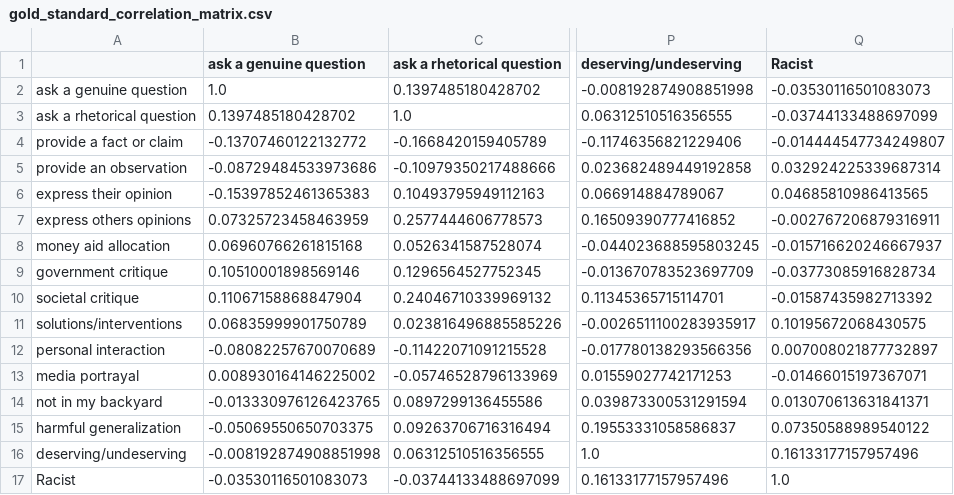
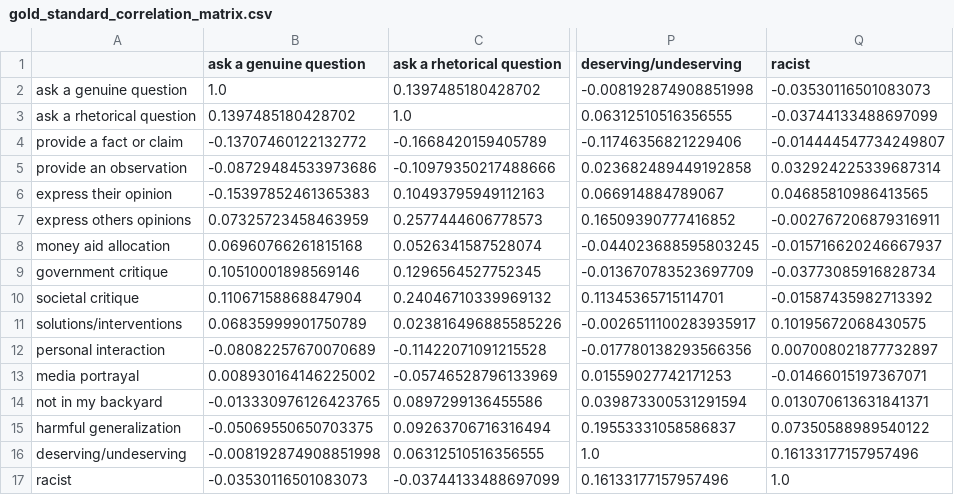
Before and after one commit to Homelessness-Project/ACLSRW25, a CSV file: output/charts/gold_standard_correlation_matrix.csv, drawn as a sheet; only a part is shown, gaps mark what is left out; the diff names each change by its address in the sheet, - before the commit and + after, or states it on an @@ line.

```diff
--- a/output/charts/gold_standard_correlation_matrix.csv
+++ b/output/charts/gold_standard_correlation_matrix.csv
-Q1: Racist
+Q1: racist
-A17: Racist
+A17: racist
```
Also changed, not shown: annotation/raw_scores.csv, output/annotation/column_agreement_stats.csv, 28 other files.
